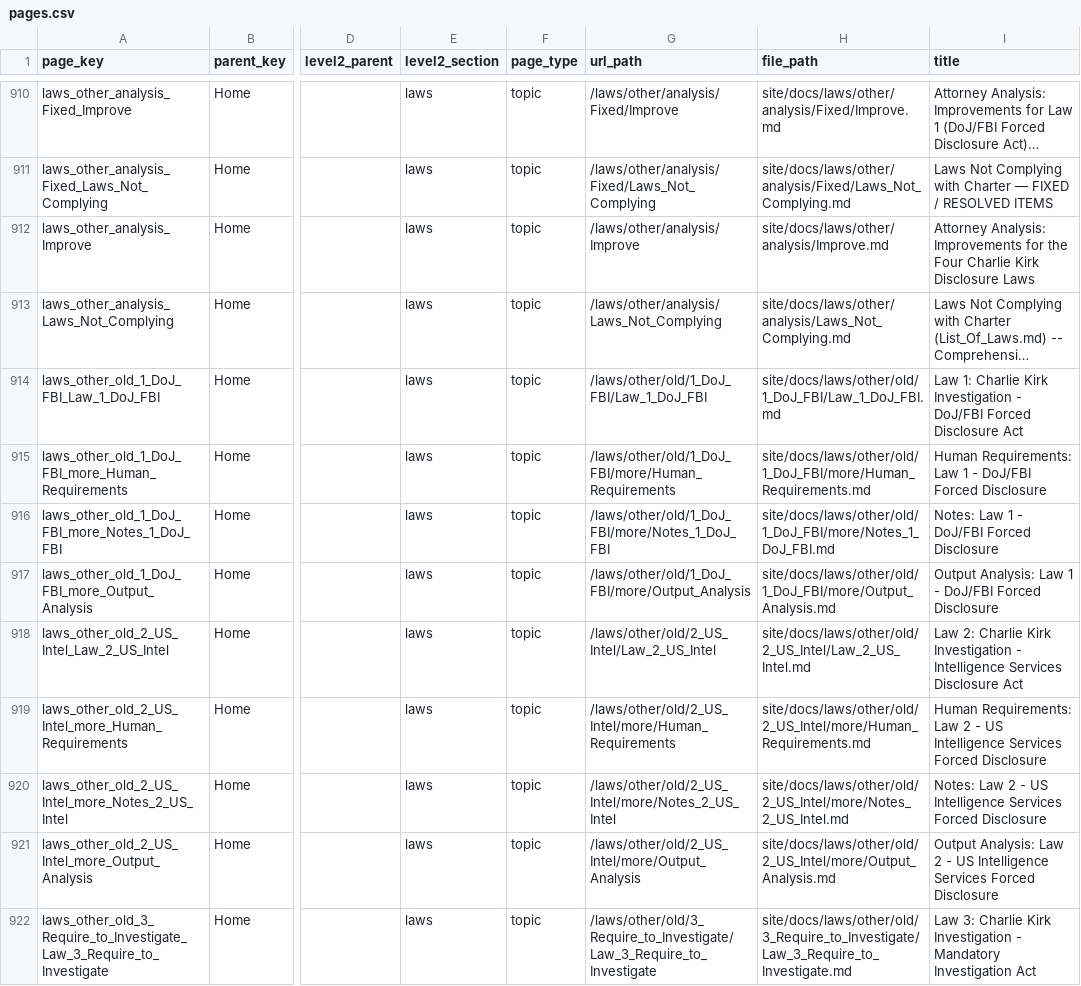
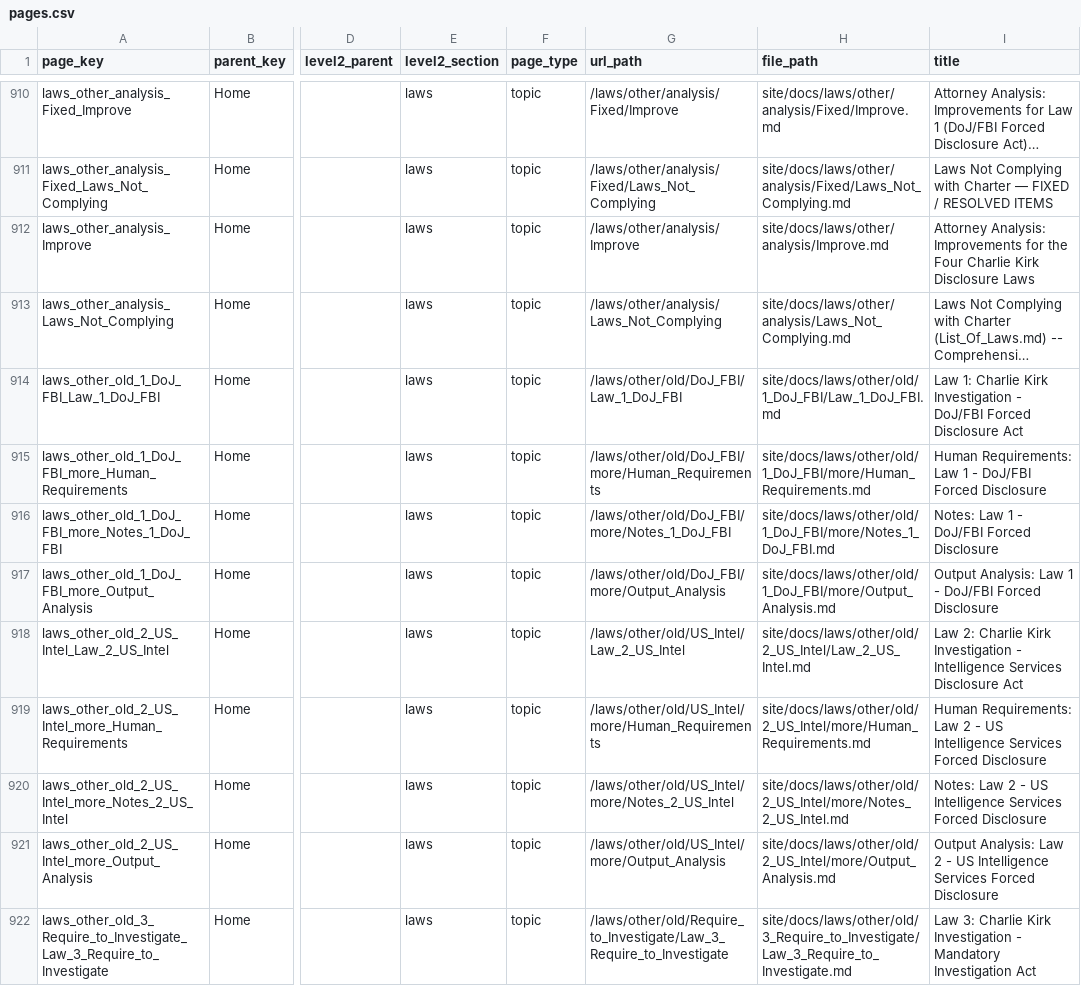
Before and after one commit to ACT3ai/charlie-kirk, a CSV file: pages.csv, drawn as a sheet; only a part is shown, gaps mark what is left out; long unchanged cells end in …; the diff covers the shown part only; the diff names each change by its address in the sheet, - before the commit and + after, or states it on an @@ line.

```diff
--- a/pages.csv
+++ b/pages.csv
-G914 (url_path): /laws/other/old/1_DoJ_FBI/Law_1_DoJ_FBI
+G914 (url_path): /laws/other/old/DoJ_FBI/Law_1_DoJ_FBI
-G915 (url_path): /laws/other/old/1_DoJ_FBI/more/Human_Requirements
+G915 (url_path): /laws/other/old/DoJ_FBI/more/Human_Requirements
-G916 (url_path): /laws/other/old/1_DoJ_FBI/more/Notes_1_DoJ_FBI
+G916 (url_path): /laws/other/old/DoJ_FBI/more/Notes_1_DoJ_FBI
-G917 (url_path): /laws/other/old/1_DoJ_FBI/more/Output_Analysis
+G917 (url_path): /laws/other/old/DoJ_FBI/more/Output_Analysis
-G918 (url_path): /laws/other/old/2_US_Intel/Law_2_US_Intel
+G918 (url_path): /laws/other/old/US_Intel/Law_2_US_Intel
-G919 (url_path): /laws/other/old/2_US_Intel/more/Human_Requirements
+G919 (url_path): /laws/other/old/US_Intel/more/Human_Requirements
-G920 (url_path): /laws/other/old/2_US_Intel/more/Notes_2_US_Intel
+G920 (url_path): /laws/other/old/US_Intel/more/Notes_2_US_Intel
-G921 (url_path): /laws/other/old/2_US_Intel/more/Output_Analysis
+G921 (url_path): /laws/other/old/US_Intel/more/Output_Analysis
-G922 (url_path): /laws/other/old/3_Require_to_Investigate/Law_3_Require_to_Investigate
+G922 (url_path): /laws/other/old/Require_to_Investigate/Law_3_Require_to_Investigate
```
Also changed, not shown: 31 edited cells elsewhere in this file, 7 other files.
